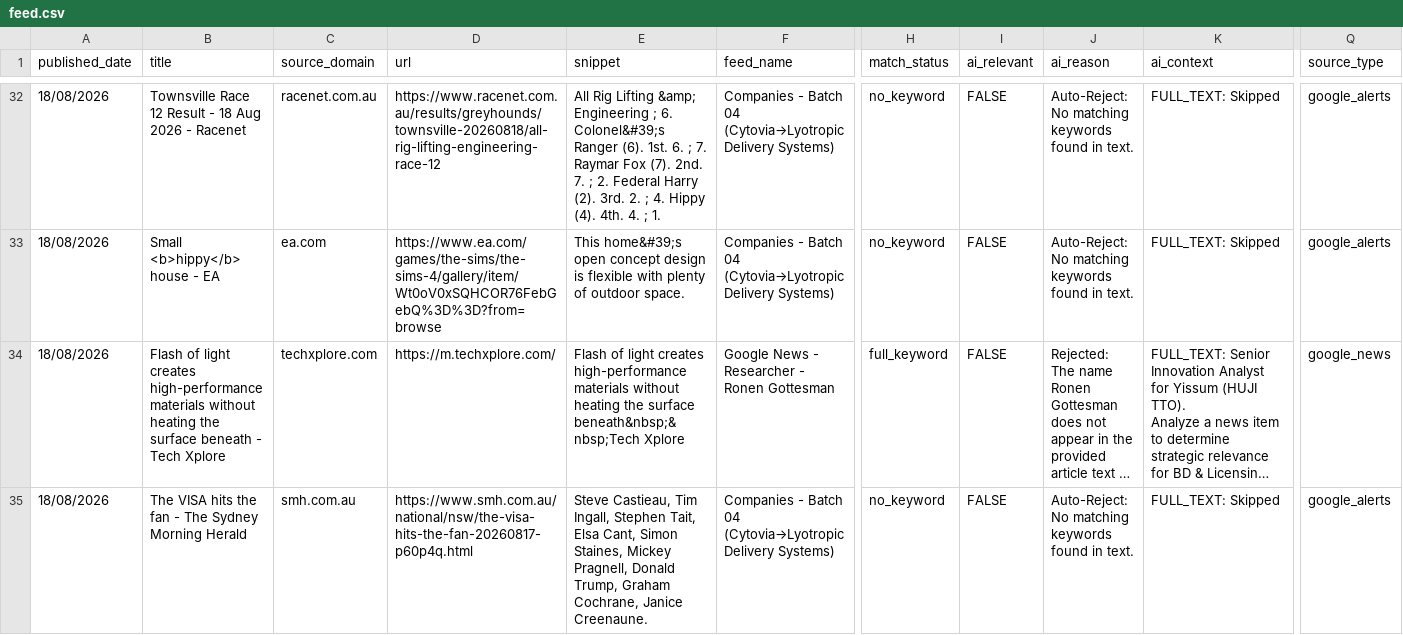
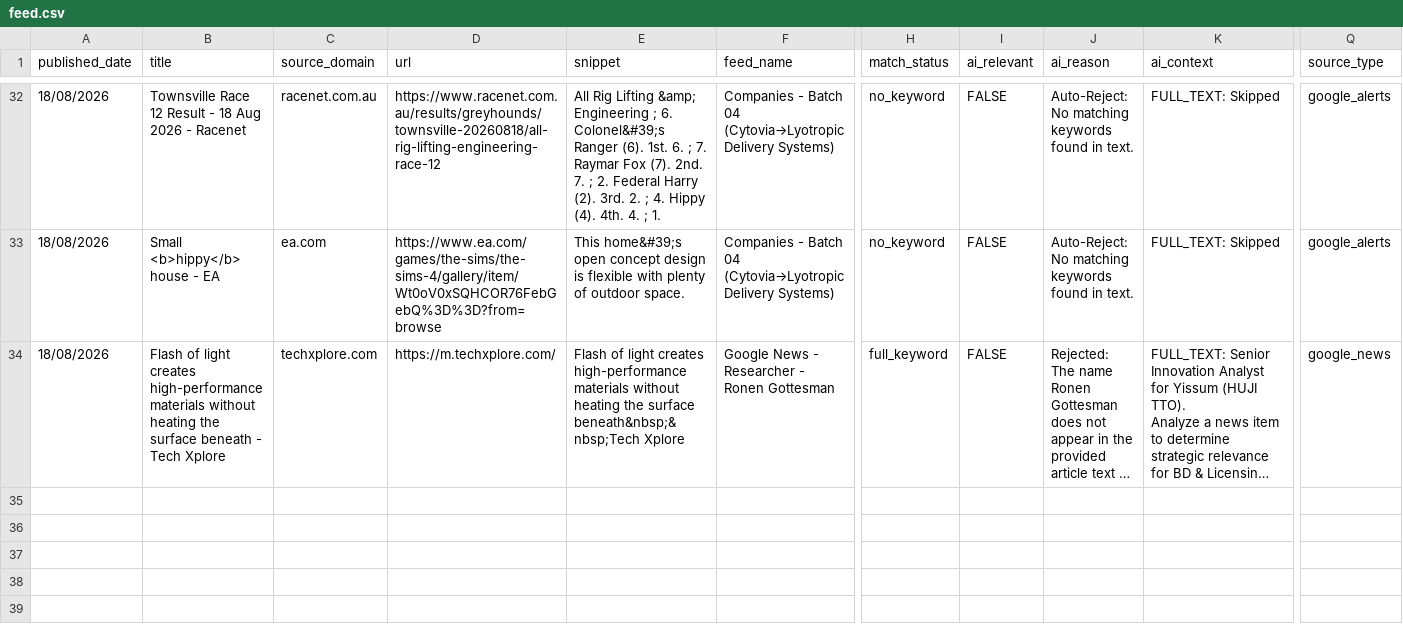
Before and after one commit to elyashivzangen/yissum-science, a CSV file: data_new_updater/feed.csv, drawn as a sheet; only a part is shown, gaps mark what is left out; long unchanged cells end in …; rows hold the shown columns only; the diff names each change by its address in the sheet, - before the commit and + after, or states it on an @@ line.

```diff
--- a/data_new_updater/feed.csv
+++ b/data_new_updater/feed.csv
-row 35: 18/08/2026 | The VISA hits the fan - The Sydney Morning Herald | smh.com.au | https://www.smh.com.au/national/nsw/the-visa-hits-the-fan-20260817-p60p4q.html | Steve Castieau, Tim Ingall, Stephen Tait, Elsa Cant, Simon Staines, Mickey Pragnell, Donald Trump, Graham Cochrane, Janice Creenaune. | Companies - Batch 04 (Cytovia→Lyotropic Delivery Systems) | no_keyword | FALSE | Auto-Reject: No matching keywords found in text. | FULL_TEXT: Skipped | google_alerts
```
Also changed, not shown: data_new_updater/feed_compact.csv, data_new_updater/feed_titles.csv, 2 other files.
